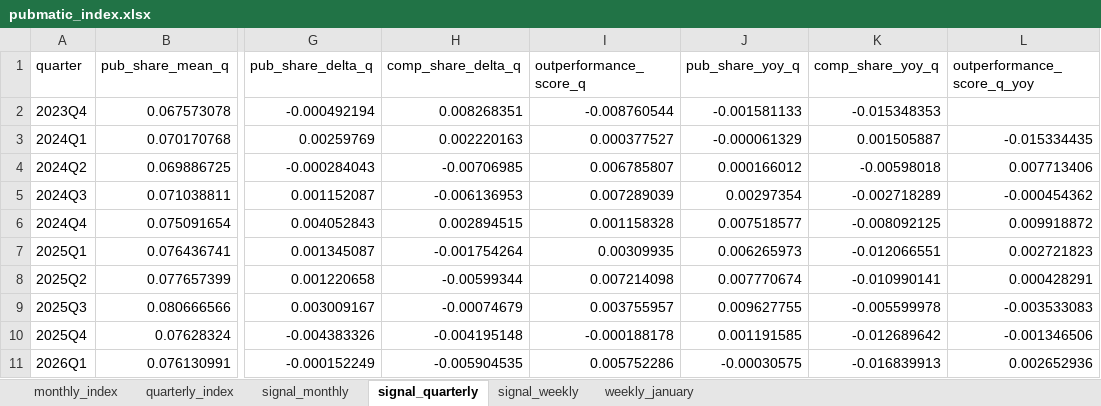
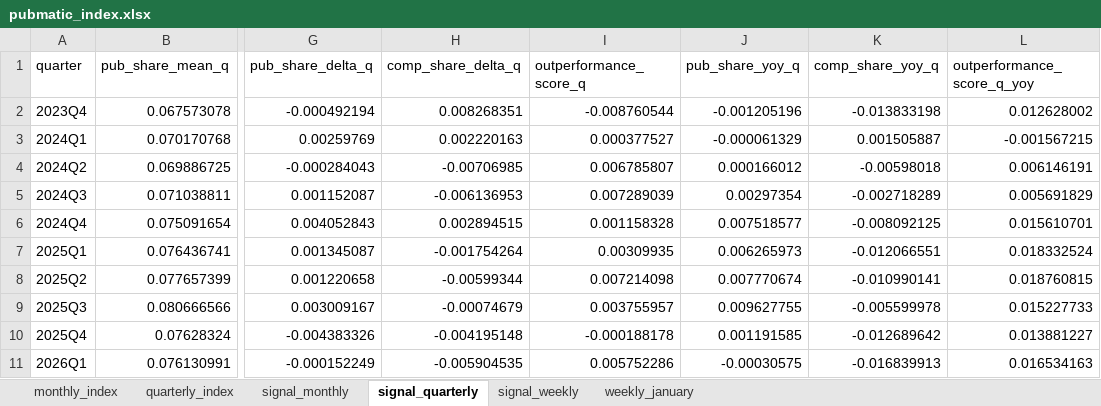
Before and after one commit to carlosmartinsgomes/rss-feeds, an Excel workbook: pubmatic_index.xlsx, sheet signal_quarterly, drawn as a sheet; only a part is shown, gaps mark what is left out; values as stored, in another font and other column widths than the file's, no borders; the diff names each change by its address in the sheet, - before the commit and + after, or states it on an @@ line.

Commit message:
Add files via upload

```diff
--- a/pubmatic_index.xlsx (sheet signal_quarterly)
+++ b/pubmatic_index.xlsx (sheet signal_quarterly)
-J2 (pub_share_yoy_q): -0.001581133
+J2 (pub_share_yoy_q): -0.001205196
-K2 (comp_share_yoy_q): -0.015348353
+K2 (comp_share_yoy_q): -0.013833198
-L2 (outperformance_score_q_yoy): (empty)
+L2 (outperformance_score_q_yoy): 0.012628002
-L3 (outperformance_score_q_yoy): -0.015334435
+L3 (outperformance_score_q_yoy): -0.001567215
-L4 (outperformance_score_q_yoy): 0.007713406
+L4 (outperformance_score_q_yoy): 0.006146191
-L5 (outperformance_score_q_yoy): -0.000454362
+L5 (outperformance_score_q_yoy): 0.005691829
-L6 (outperformance_score_q_yoy): 0.009918872
+L6 (outperformance_score_q_yoy): 0.015610701
-L7 (outperformance_score_q_yoy): 0.002721823
+L7 (outperformance_score_q_yoy): 0.018332524
-L8 (outperformance_score_q_yoy): 0.000428291
+L8 (outperformance_score_q_yoy): 0.018760815
-L9 (outperformance_score_q_yoy): -0.003533083
+L9 (outperformance_score_q_yoy): 0.015227733
-L10 (outperformance_score_q_yoy): -0.001346506
+L10 (outperformance_score_q_yoy): 0.013881227
-L11 (outperformance_score_q_yoy): 0.002652936
+L11 (outperformance_score_q_yoy): 0.016534163
```
Also changed, not shown: sheet monthly_index.
